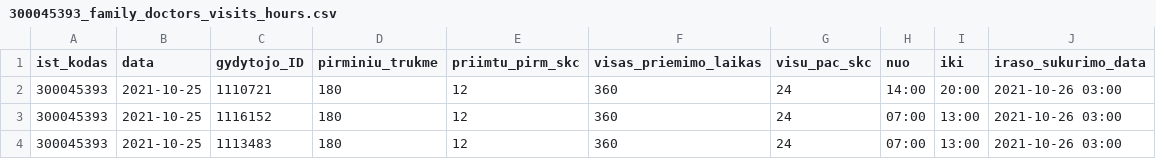
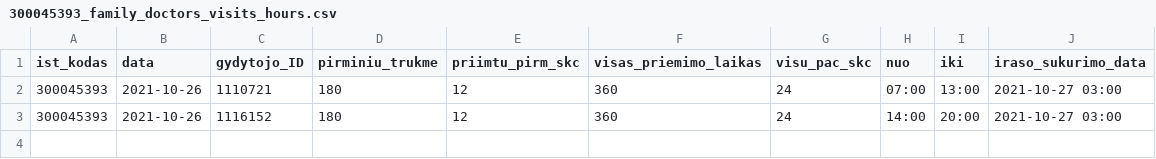
Before and after one commit to sveikatos-klinika/registrations_gyda, a CSV file: 300045393_family_doctors_visits_hours.csv, drawn as a sheet.

```diff
--- a/300045393_family_doctors_visits_hours.csv
+++ b/300045393_family_doctors_visits_hours.csv
@@ -1,4 +1,3 @@
 ist_kodas;data;gydytojo_ID;pirminiu_trukme;priimtu_pirm_skc;visas_priemimo_laikas;visu_pac_skc;nuo;iki;iraso_sukurimo_data
-300045393;2021-10-25;1110721;180;12;360;24;14:00;20:00;2021-10-26 03:00
-300045393;2021-10-25;1116152;180;12;360;24;07:00;13:00;2021-10-26 03:00
-300045393;2021-10-25;1113483;180;12;360;24;07:00;13:00;2021-10-26 03:00
+300045393;2021-10-26;1110721;180;12;360;24;07:00;13:00;2021-10-27 03:00
+300045393;2021-10-26;1116152;180;12;360;24;14:00;20:00;2021-10-27 03:00
```
Also changed, not shown: 2 other files.
